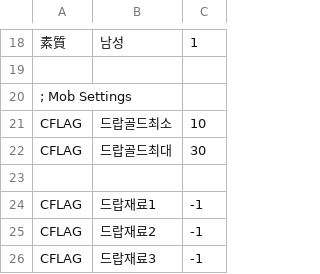
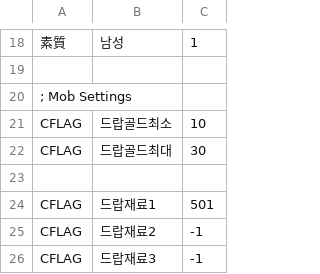
Before and after one commit to ruby-textark/eraRb, a CSV file: CSV/ENEMIES/LEVEL1/CHARA101.CSV, drawn as a sheet; only a part is shown, gaps mark what is left out.

```diff
--- a/CSV/ENEMIES/LEVEL1/CHARA101.CSV
+++ b/CSV/ENEMIES/LEVEL1/CHARA101.CSV
@@ -23,3 +23,3 @@ CFLAG,드랍골드최대,30
 
-CFLAG,드랍재료1,-1
+CFLAG,드랍재료1,501
 CFLAG,드랍재료2,-1
```
Also changed, not shown: CSV/ENEMIES/LEVEL1/CHARA102.CSV, CSV/ENEMIES/LEVEL1/CHARA103.CSV, 3 other files.
